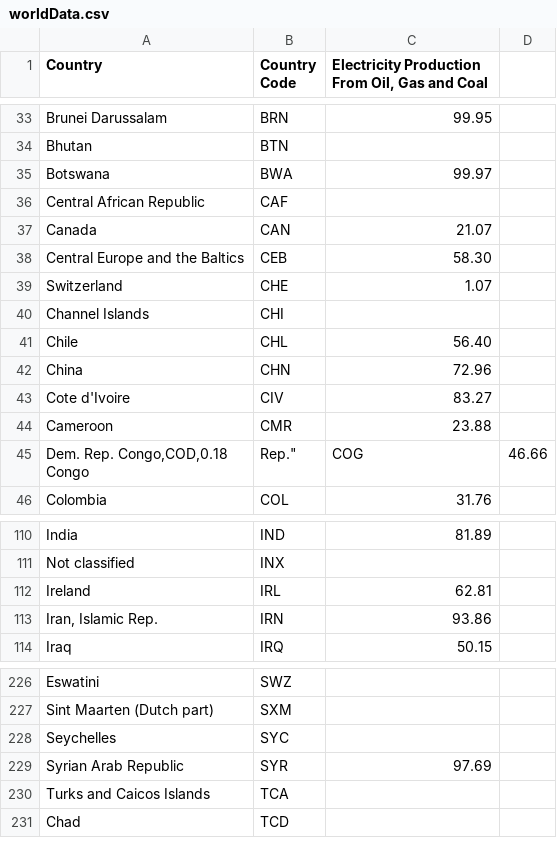
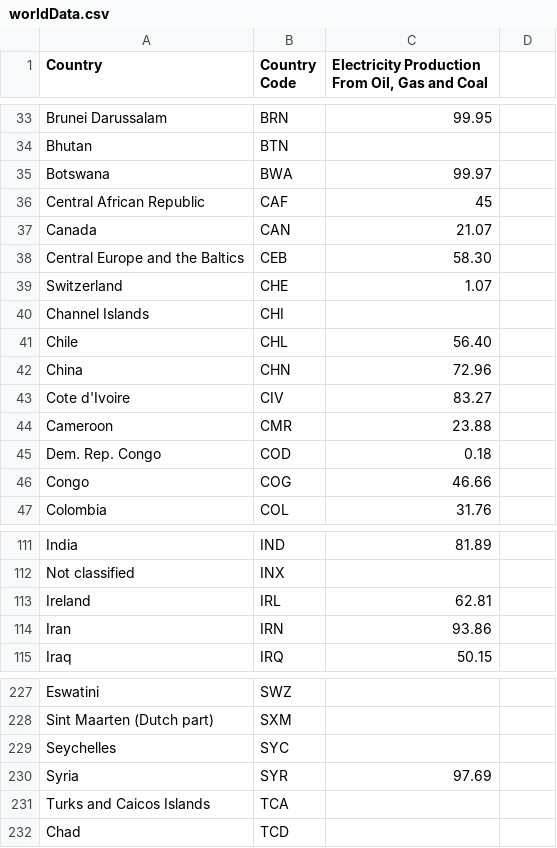
Before and after one commit to sairamishetty/FIT3179A2, a CSV file: worldData.csv, drawn as a sheet; only a part is shown, gaps mark what is left out.

Commit message:
more name fixes

```diff
--- a/worldData.csv
+++ b/worldData.csv
@@ -35,3 +35,3 @@ Bhutan,BTN,
 Botswana,BWA,99.97
-Central African Republic,CAF,
+Central African Republic,CAF, 45
 Canada,CAN,21.07
@@ -44,4 +44,4 @@ Cote d'Ivoire,CIV,83.27
 Cameroon,CMR,23.88
-"Dem. Rep. Congo,COD,0.18
-"Congo, Rep.",COG,46.66
+Dem. Rep. Congo,COD,0.18
+Congo,COG,46.66
 Colombia,COL,31.76
@@ -113,3 +113,3 @@ Not classified,INX,
 Ireland,IRL,62.81
-"Iran, Islamic Rep.",IRN,93.86
+Iran,IRN,93.86
 Iraq,IRQ,50.15
@@ -229,3 +229,3 @@ Sint Maarten (Dutch part),SXM,
 Seychelles,SYC,
-Syrian Arab Republic,SYR,97.69
+Syria,SYR,97.69
 Turks and Caicos Islands,TCA,
```
